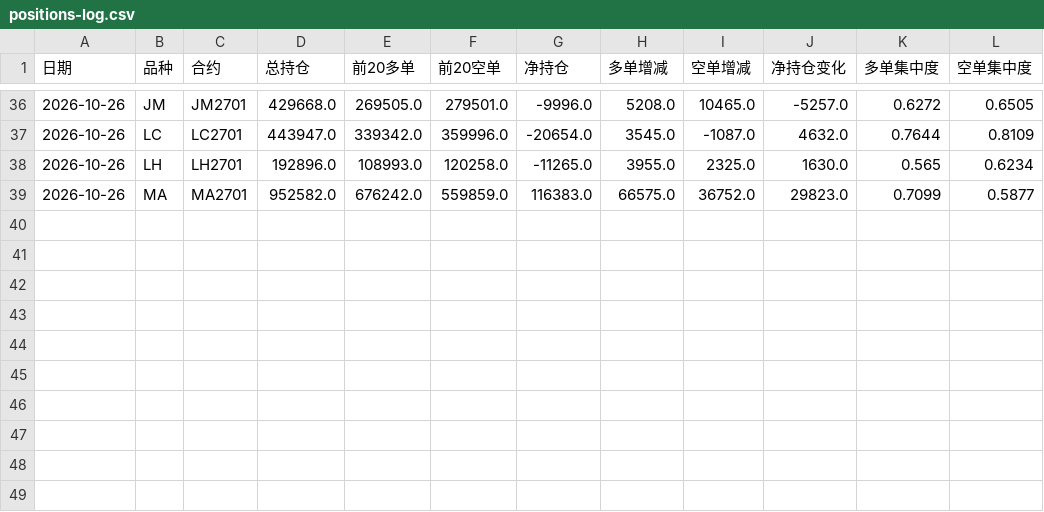
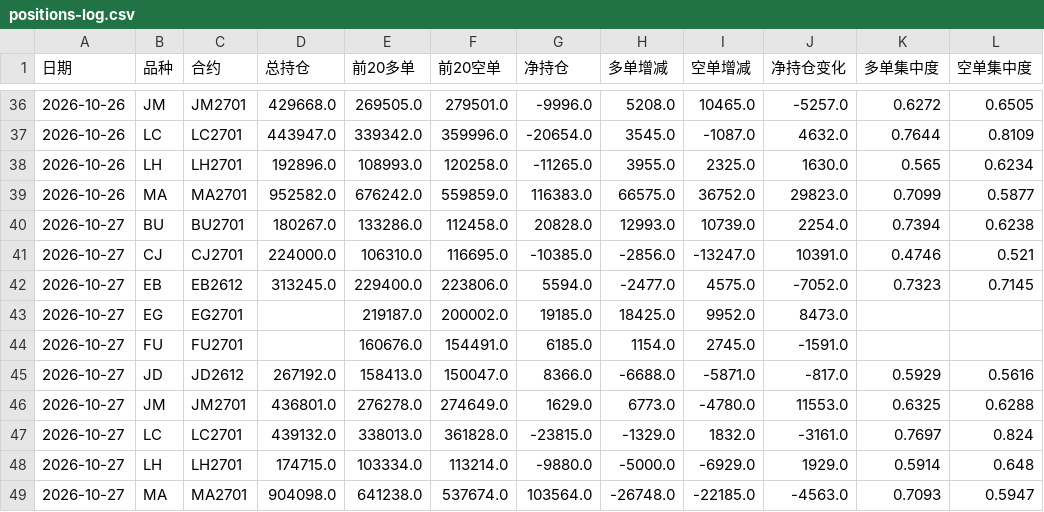
Before and after one commit to cloudchina/FuturesAnaReports, a CSV file: future-analysis-reports/positions-log.csv, drawn as a sheet; only a part is shown, gaps mark what is left out; the diff names each change by its address in the sheet, - before the commit and + after, or states it on an @@ line.

```diff
--- a/future-analysis-reports/positions-log.csv
+++ b/future-analysis-reports/positions-log.csv
+row 40: 2026-10-27 | BU | BU2701 | 180267.0 | 133286.0 | 112458.0 | 20828.0 | 12993.0 | 10739.0 | 2254.0 | 0.7394 | 0.6238
+row 41: 2026-10-27 | CJ | CJ2701 | 224000.0 | 106310.0 | 116695.0 | -10385.0 | -2856.0 | -13247.0 | 10391.0 | 0.4746 | 0.521
+row 42: 2026-10-27 | EB | EB2612 | 313245.0 | 229400.0 | 223806.0 | 5594.0 | -2477.0 | 4575.0 | -7052.0 | 0.7323 | 0.7145
+row 43: 2026-10-27 | EG | EG2701 |  | 219187.0 | 200002.0 | 19185.0 | 18425.0 | 9952.0 | 8473.0
+row 44: 2026-10-27 | FU | FU2701 |  | 160676.0 | 154491.0 | 6185.0 | 1154.0 | 2745.0 | -1591.0
+row 45: 2026-10-27 | JD | JD2612 | 267192.0 | 158413.0 | 150047.0 | 8366.0 | -6688.0 | -5871.0 | -817.0 | 0.5929 | 0.5616
+row 46: 2026-10-27 | JM | JM2701 | 436801.0 | 276278.0 | 274649.0 | 1629.0 | 6773.0 | -4780.0 | 11553.0 | 0.6325 | 0.6288
+row 47: 2026-10-27 | LC | LC2701 | 439132.0 | 338013.0 | 361828.0 | -23815.0 | -1329.0 | 1832.0 | -3161.0 | 0.7697 | 0.824
+row 48: 2026-10-27 | LH | LH2701 | 174715.0 | 103334.0 | 113214.0 | -9880.0 | -5000.0 | -6929.0 | 1929.0 | 0.5914 | 0.648
+row 49: 2026-10-27 | MA | MA2701 | 904098.0 | 641238.0 | 537674.0 | 103564.0 | -26748.0 | -22185.0 | -4563.0 | 0.7093 | 0.5947
```
Also changed, not shown: future-analysis-reports/accuracy-log.csv, 16 other files.
